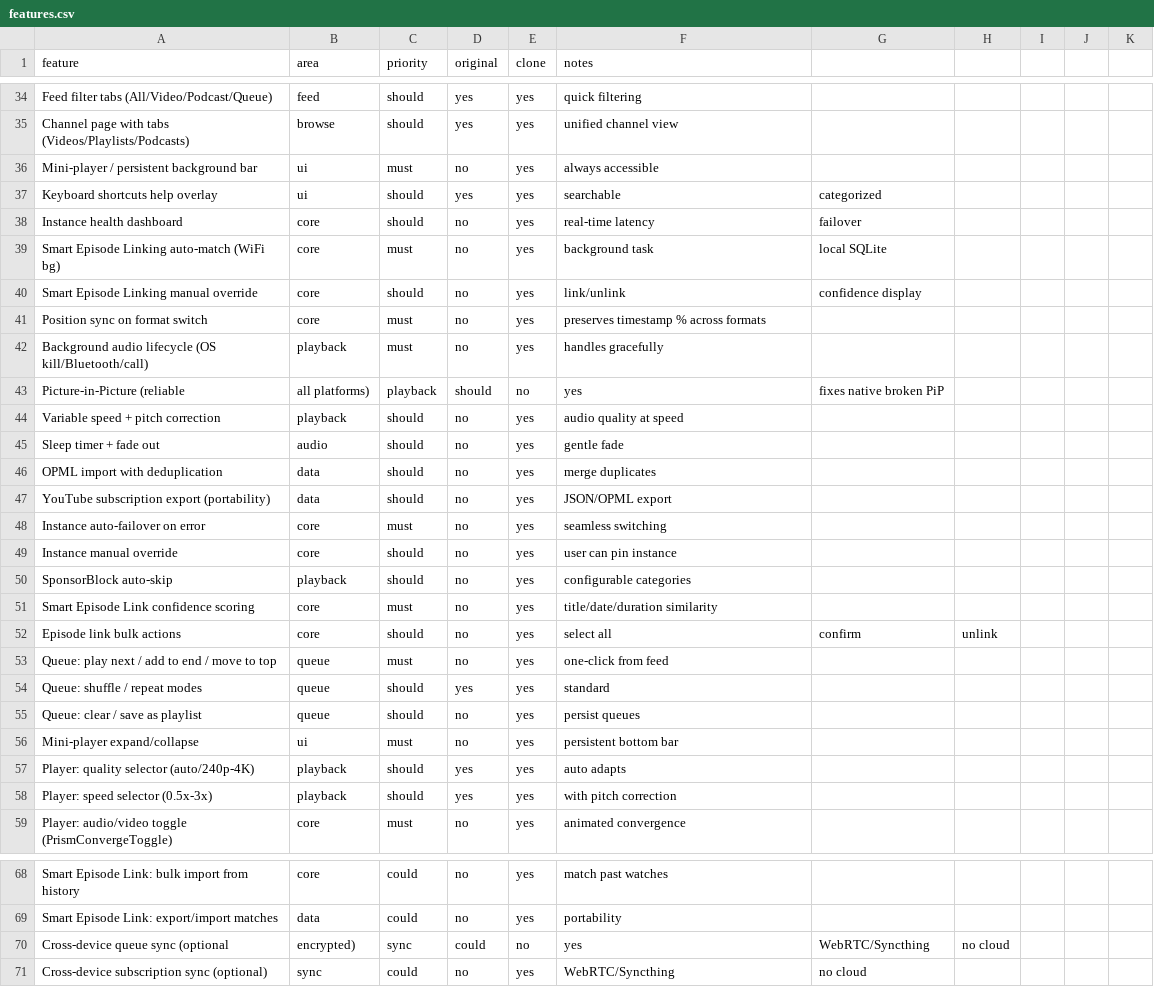
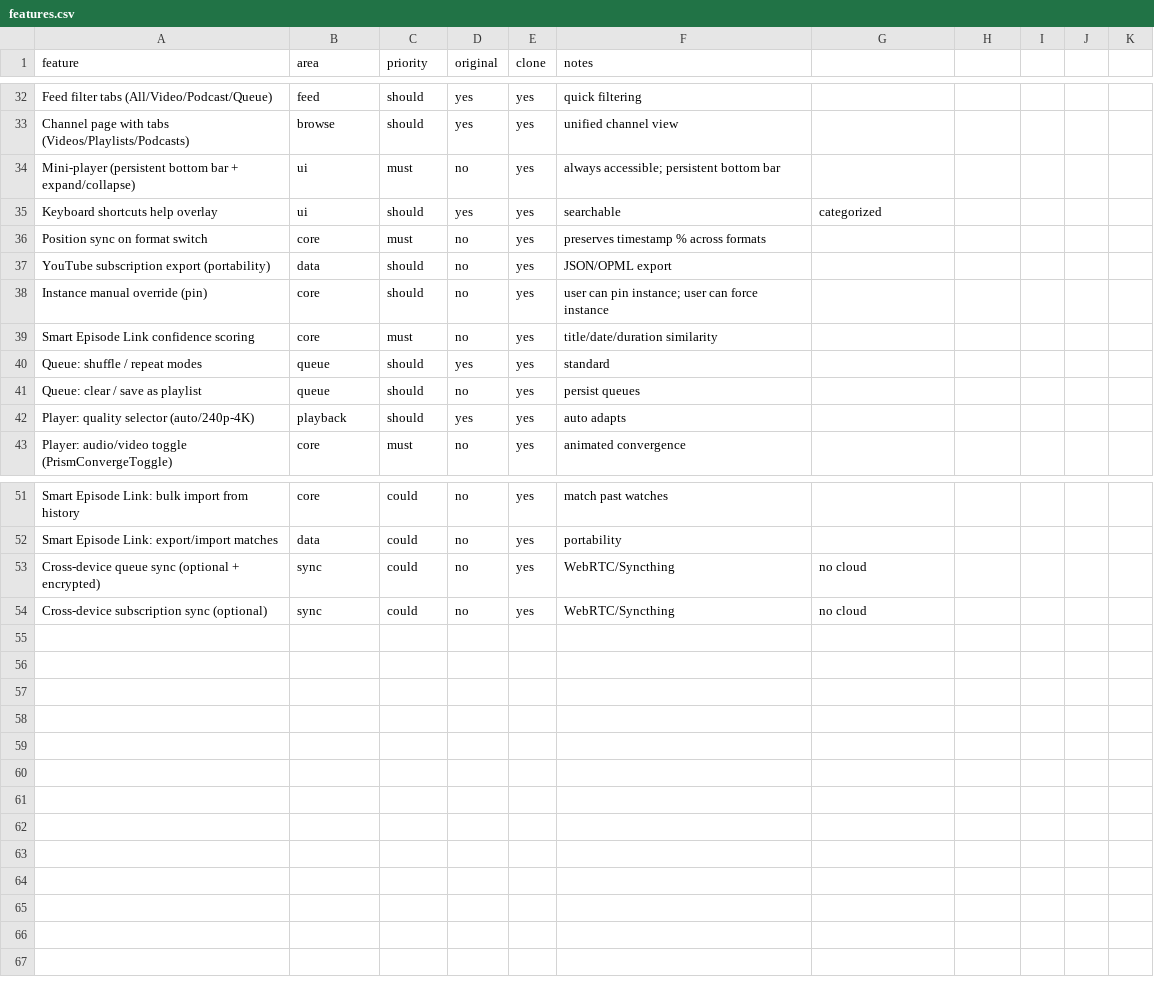
Before and after one commit to haiggoh/echoprism, a CSV file: features.csv, drawn as a sheet; only a part is shown, gaps mark what is left out; the diff covers the shown part only.

```diff
--- a/features.csv
+++ b/features.csv
@@ -35,25 +33,11 @@ Feed filter tabs (All/Video/Podcast/Queue),feed,should,yes,yes,quick filtering
 Channel page with tabs (Videos/Playlists/Podcasts),browse,should,yes,yes,unified channel view
-Mini-player / persistent background bar,ui,must,no,yes,always accessible
+Mini-player (persistent bottom bar + expand/collapse),ui,must,no,yes,always accessible; persistent bottom bar
 Keyboard shortcuts help overlay,ui,should,yes,yes,searchable, categorized
-Instance health dashboard,core,should,no,yes,real-time latency, failover
-Smart Episode Linking auto-match (WiFi bg),core,must,no,yes,background task, local SQLite
-Smart Episode Linking manual override,core,should,no,yes,link/unlink, confidence display
 Position sync on format switch,core,must,no,yes,preserves timestamp % across formats
-Background audio lifecycle (OS kill/Bluetooth/call),playback,must,no,yes,handles gracefully
-Picture-in-Picture (reliable, all platforms),playback,should,no,yes,fixes native broken PiP
-Variable speed + pitch correction,playback,should,no,yes,audio quality at speed
-Sleep timer + fade out,audio,should,no,yes,gentle fade
-OPML import with deduplication,data,should,no,yes,merge duplicates
 YouTube subscription export (portability),data,should,no,yes,JSON/OPML export
-Instance auto-failover on error,core,must,no,yes,seamless switching
-Instance manual override,core,should,no,yes,user can pin instance
-SponsorBlock auto-skip,playback,should,no,yes,configurable categories
+Instance manual override (pin),core,should,no,yes,user can pin instance; user can force instance
 Smart Episode Link confidence scoring,core,must,no,yes,title/date/duration similarity
-Episode link bulk actions,core,should,no,yes,select all, confirm, unlink
-Queue: play next / add to end / move to top,queue,must,no,yes,one-click from feed
 Queue: shuffle / repeat modes,queue,should,yes,yes,standard
 Queue: clear / save as playlist,queue,should,no,yes,persist queues
-Mini-player expand/collapse,ui,must,no,yes,persistent bottom bar
 Player: quality selector (auto/240p-4K),playback,should,yes,yes,auto adapts
-Player: speed selector (0.5x-3x),playback,should,yes,yes,with pitch correction
 Player: audio/video toggle (PrismConvergeToggle),core,must,no,yes,animated convergence
@@ -69,3 +52,3 @@ Smart Episode Link: bulk import from history,core,could,no,yes,match past watche
 Smart Episode Link: export/import matches,data,could,no,yes,portability
-Cross-device queue sync (optional, encrypted),sync,could,no,yes,WebRTC/Syncthing, no cloud
+Cross-device queue sync (optional + encrypted),sync,could,no,yes,WebRTC/Syncthing, no cloud
 Cross-device subscription sync (optional),sync,could,no,yes,WebRTC/Syncthing, no cloud
```
Also changed, not shown: 3 removed rows and 22 edited cells elsewhere in this file, 3 other files.
